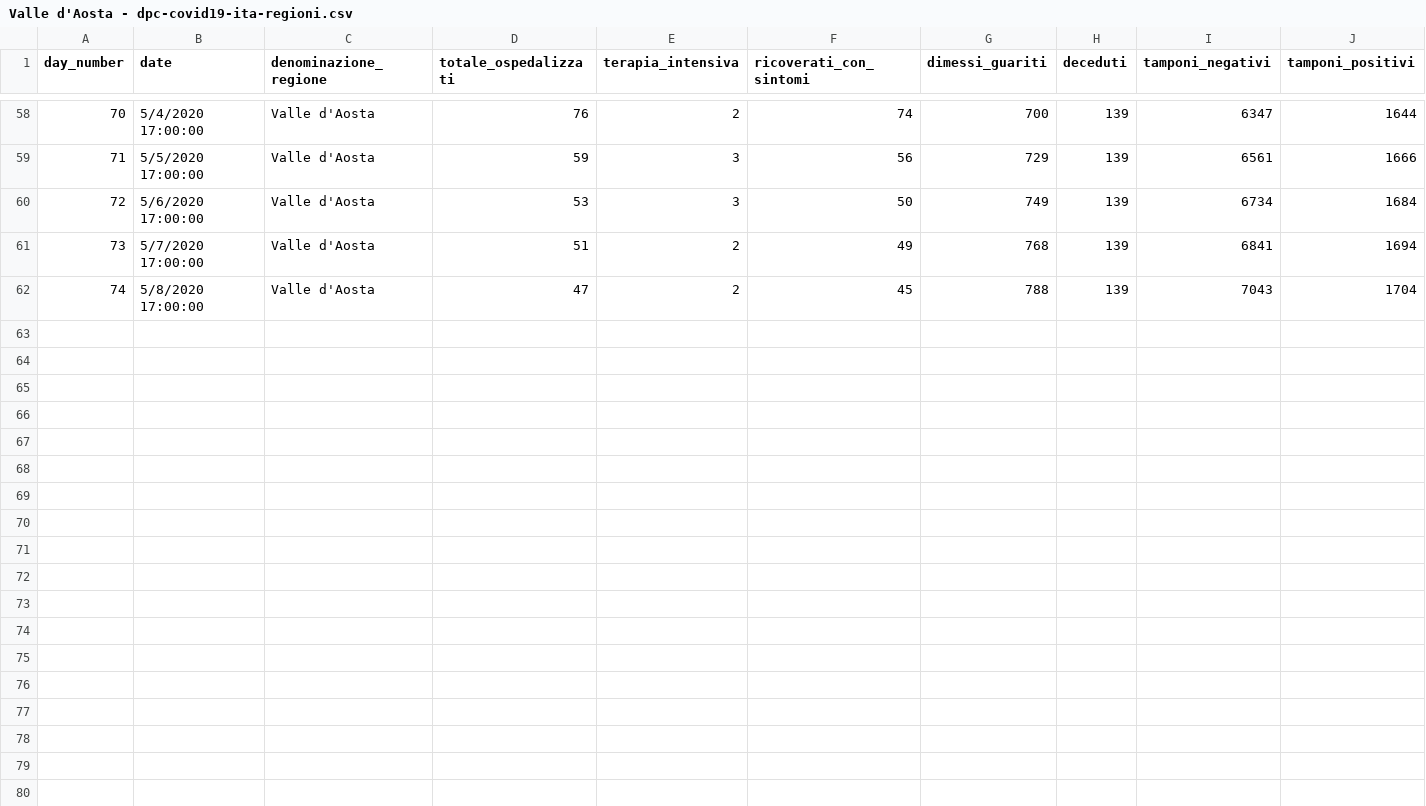
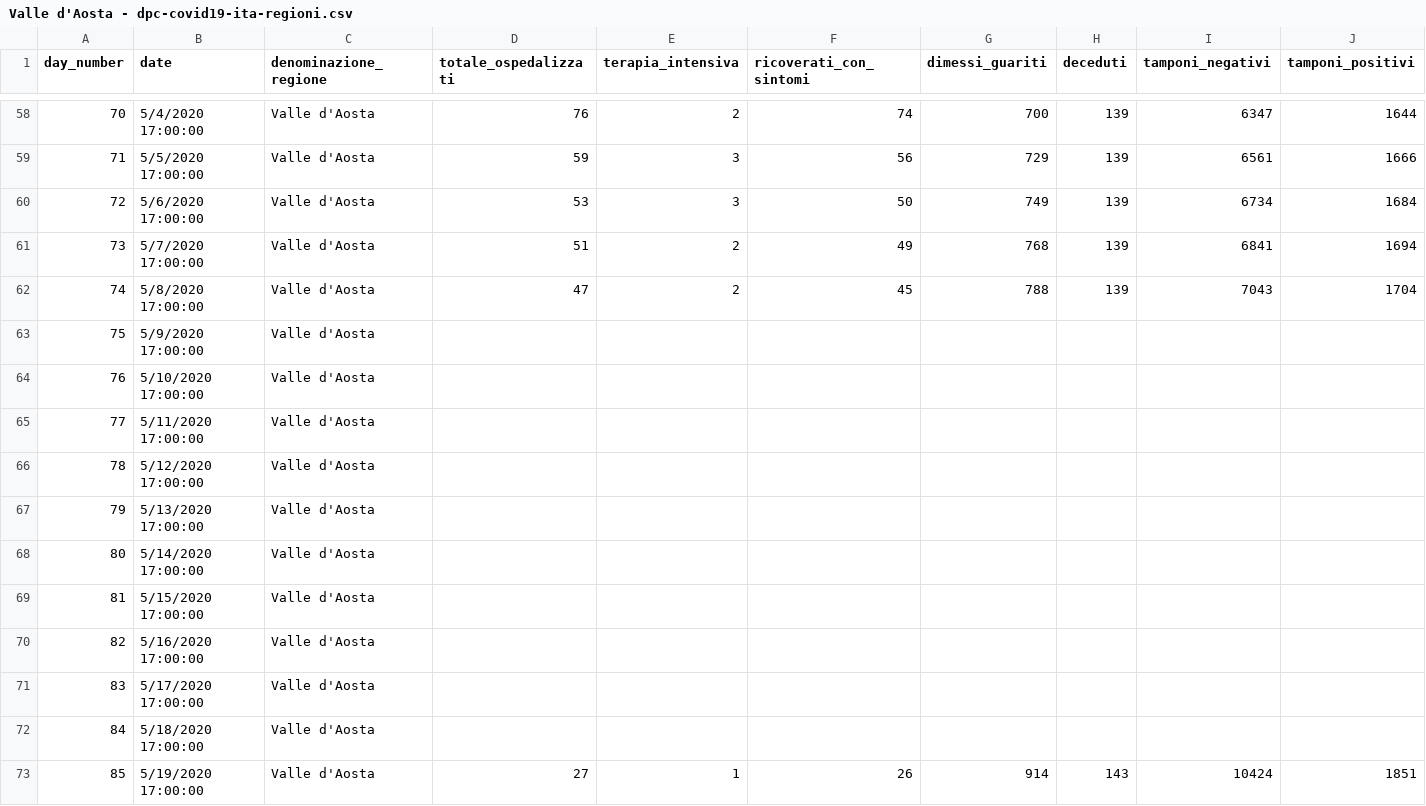
Before and after one commit to pauligree/covid-19, a CSV file: Valle d'Aosta - dpc-covid19-ita-regioni.csv, drawn as a sheet; only a part is shown, gaps mark what is left out; rows hold the shown columns only; the diff names each change by its address in the sheet, - before the commit and + after, or states it on an @@ line.

Commit message:
2020-05-19 18:00

```diff
--- a/Valle d'Aosta - dpc-covid19-ita-regioni.csv
+++ b/Valle d'Aosta - dpc-covid19-ita-regioni.csv
+row 63: 75 | 5/9/2020 17:00:00 | Valle d'Aosta
+row 64: 76 | 5/10/2020 17:00:00 | Valle d'Aosta
+row 65: 77 | 5/11/2020 17:00:00 | Valle d'Aosta
+row 66: 78 | 5/12/2020 17:00:00 | Valle d'Aosta
+row 67: 79 | 5/13/2020 17:00:00 | Valle d'Aosta
+row 68: 80 | 5/14/2020 17:00:00 | Valle d'Aosta
+row 69: 81 | 5/15/2020 17:00:00 | Valle d'Aosta
+row 70: 82 | 5/16/2020 17:00:00 | Valle d'Aosta
+row 71: 83 | 5/17/2020 17:00:00 | Valle d'Aosta
+row 72: 84 | 5/18/2020 17:00:00 | Valle d'Aosta
+row 73: 85 | 5/19/2020 17:00:00 | Valle d'Aosta | 27 | 1 | 26 | 914 | 143 | 10424 | 1851
```
